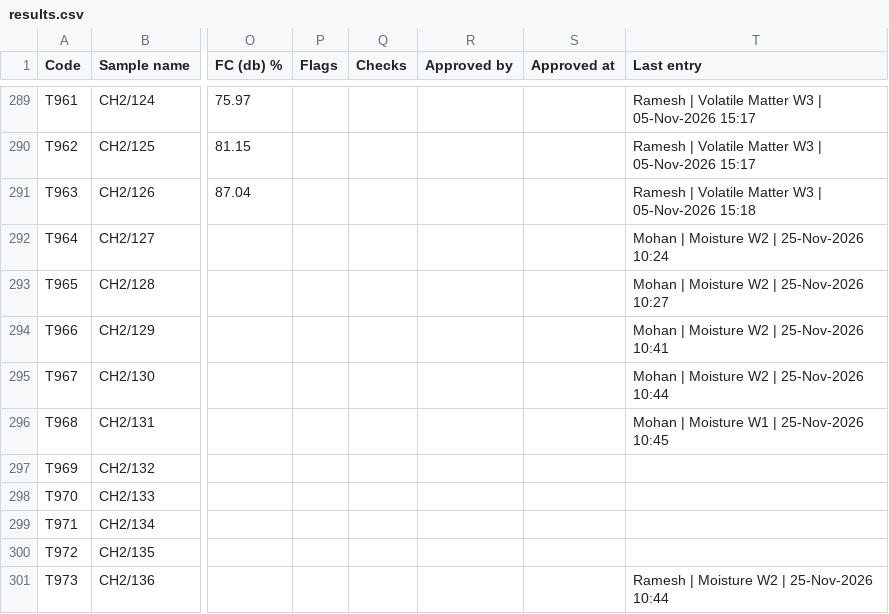
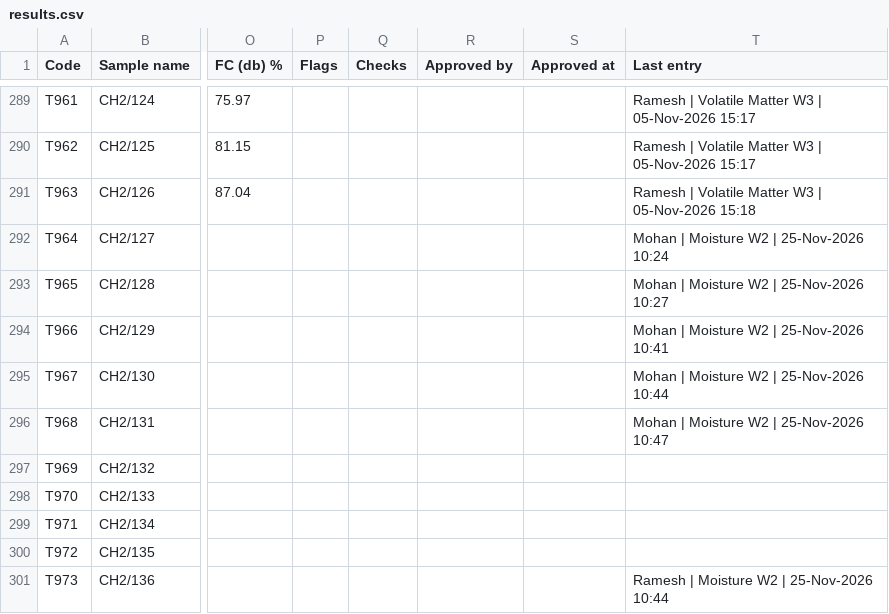
Before and after one commit to Climitra/weighing_data_QR, a CSV file: results.csv, drawn as a sheet; only a part is shown, gaps mark what is left out; the diff names each change by its address in the sheet, - before the commit and + after, or states it on an @@ line.

```diff
--- a/results.csv
+++ b/results.csv
-T296 (Last entry): Mohan | Moisture W1 | 25-Nov-2026 10:45
+T296 (Last entry): Mohan | Moisture W2 | 25-Nov-2026 10:47
```
Also changed, not shown: 1 other file.
